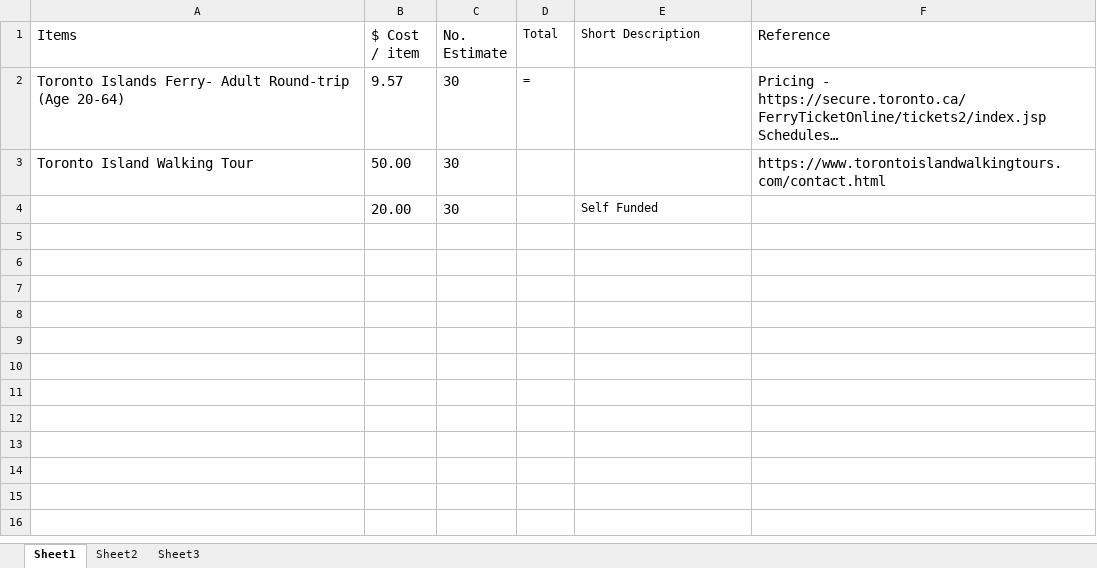
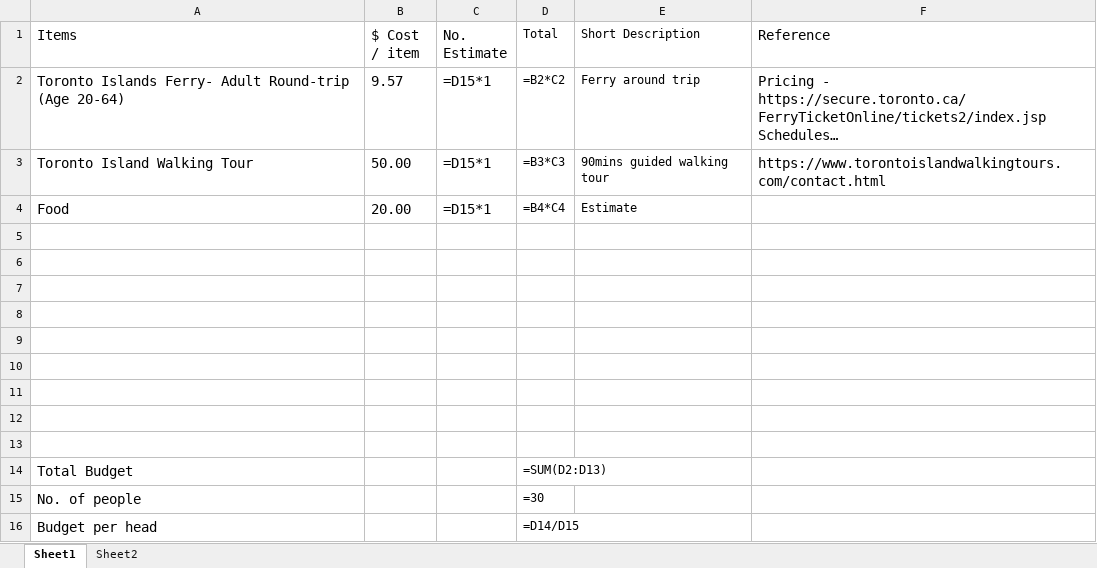
Before and after one commit to arutprakash/mscac-events-cohort26, an Excel workbook: 001-toronto-islands/toronto-islands-quote.xlsx, sheet Sheet1, drawn as a sheet; long unchanged cells end in …; values as stored, in another font and other column widths than the file's, no borders; formulas without a stored value are shown as written; addresses are those after the commit; the diff names each change by its address in the sheet, - before the commit and + after, or states it on an @@ line.

Commit message:
update

```diff
--- a/001-toronto-islands/toronto-islands-quote.xlsx (sheet Sheet1)
+++ b/001-toronto-islands/toronto-islands-quote.xlsx (sheet Sheet1)
-sheet tab: Sheet3
-C2:C3 (No. Estimate): 30
+C2:C3 (No. Estimate): =D15*1
-D2 (Total): =
+D2 (Total): =B2*C2
-E2 (Short Description): (empty)
+E2 (Short Description): Ferry around trip
-D3 (Total): (empty)
+D3 (Total): =B3*C3
-E3 (Short Description): (empty)
+E3 (Short Description): 90mins guided walking tour
+row 4: Food | 20.00 | =D15*1 | =B4*C4 | Estimate
-row 5:  | 20.00 | 30 |  | Self Funded
+row 5: (empty)
+row 6: (empty)
+row 7: (empty)
+row 8: (empty)
+row 9: (empty)
+row 10: (empty)
+row 11: (empty)
+row 12: (empty)
+row 13: (empty)
+row 14: Total Budget |  |  | =SUM(D2:D13)
+row 15: No. of people |  |  | =30
+row 16: Budget per head |  |  | =D14/D15
```
